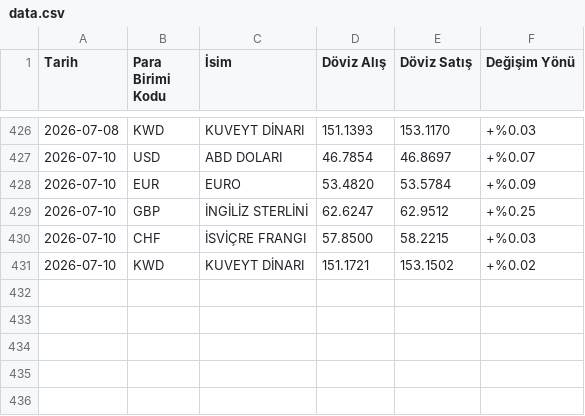
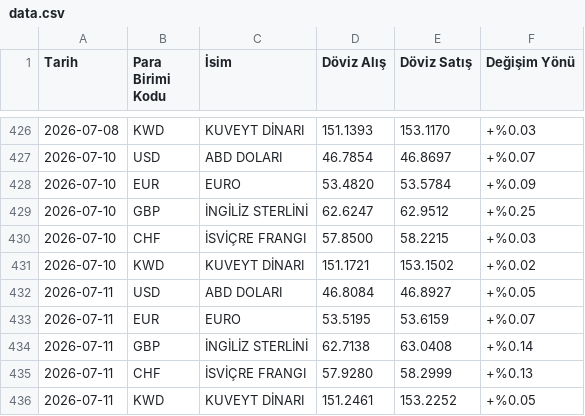
Before and after one commit to denizct/kur_veri, a CSV file: data.csv, drawn as a sheet; only a part is shown, gaps mark what is left out.

```diff
--- a/data.csv
+++ b/data.csv
@@ -431 +431,6 @@ Tarih,Para Birimi Kodu,İsim,Döviz Alış,Döviz Satış,Değişim Yönü
 2026-07-10,KWD,KUVEYT DİNARI,151.1721,153.1502,+%0.02
+2026-07-11,USD,ABD DOLARI,46.8084,46.8927,+%0.05
+2026-07-11,EUR,EURO,53.5195,53.6159,+%0.07
+2026-07-11,GBP,İNGİLİZ STERLİNİ,62.7138,63.0408,+%0.14
+2026-07-11,CHF,İSVİÇRE FRANGI,57.9280,58.2999,+%0.13
+2026-07-11,KWD,KUVEYT DİNARI,151.2461,153.2252,+%0.05
```
